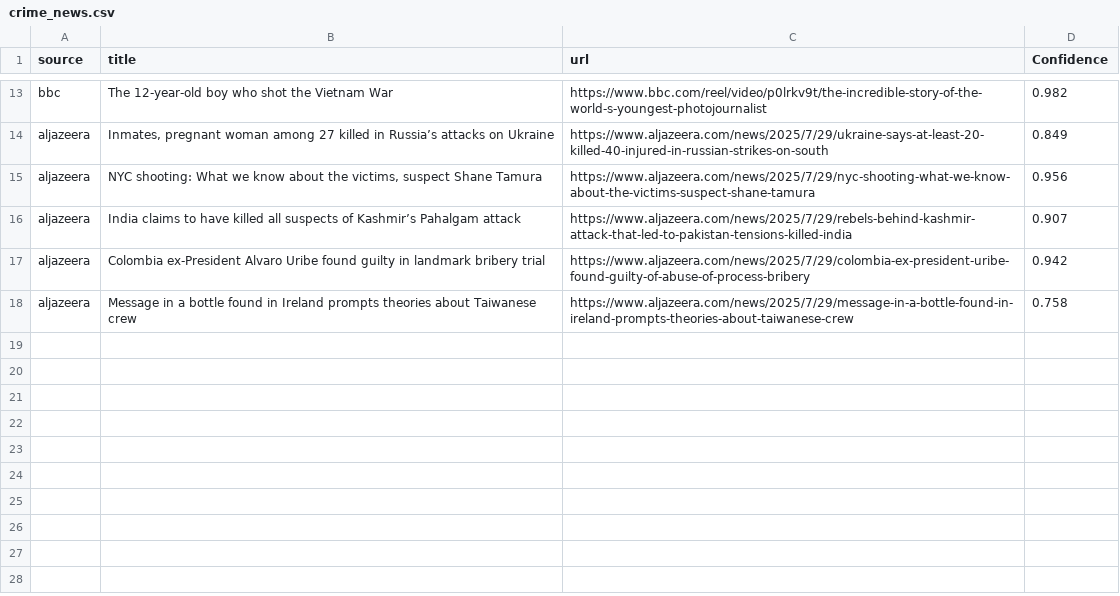
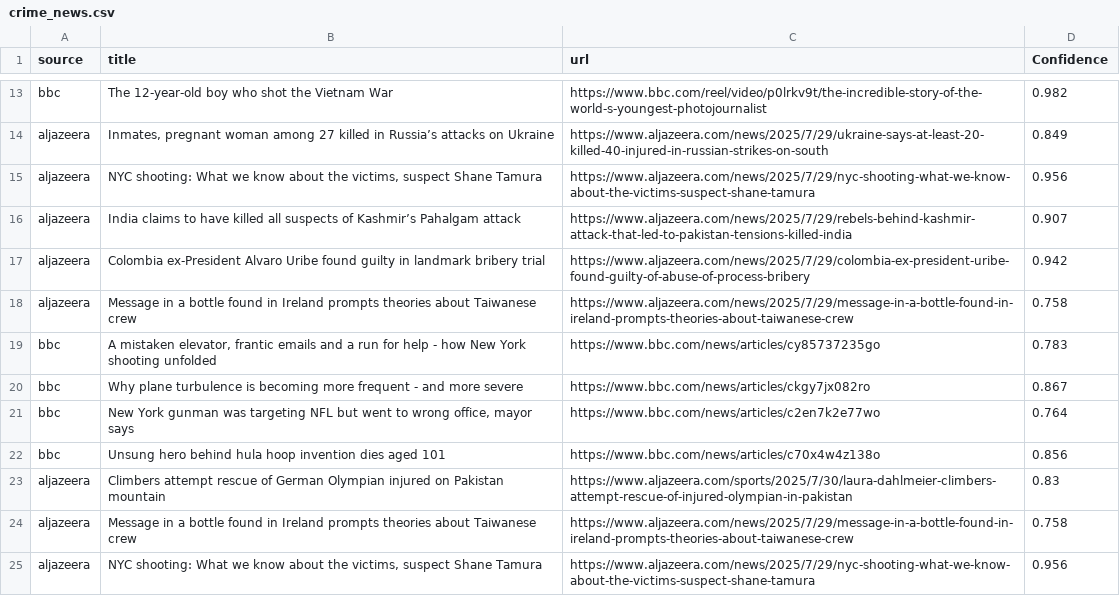
Before and after one commit to sakhadib/CRIMENET-Global-Crime-Intelligence-Engine, a CSV file: data/crime_news.csv, drawn as a sheet; only a part is shown, gaps mark what is left out; the diff names each change by its address in the sheet, - before the commit and + after, or states it on an @@ line.

```diff
--- a/data/crime_news.csv
+++ b/data/crime_news.csv
+row 19: bbc | A mistaken elevator, frantic emails and a run for help - how New York shooting unfolded | https://www.bbc.com/news/articles/cy85737235go | 0.783
+row 20: bbc | Why plane turbulence is becoming more frequent - and more severe | https://www.bbc.com/news/articles/ckgy7jx082ro | 0.867
+row 21: bbc | New York gunman was targeting NFL but went to wrong office, mayor says | https://www.bbc.com/news/articles/c2en7k2e77wo | 0.764
+row 22: bbc | Unsung hero behind hula hoop invention dies aged 101 | https://www.bbc.com/news/articles/c70x4w4z138o | 0.856
+row 23: aljazeera | Climbers attempt rescue of German Olympian injured on Pakistan mountain | https://www.aljazeera.com/sports/2025/7/30/laura-dahlmeier-climbers-attempt-rescue-of-injured-olympian-in-pakistan | 0.83
+row 24: aljazeera | Message in a bottle found in Ireland prompts theories about Taiwanese crew | https://www.aljazeera.com/news/2025/7/29/message-in-a-bottle-found-in-ireland-prompts-theories-about-taiwanese-crew | 0.758
+row 25: aljazeera | NYC shooting: What we know about the victims, suspect Shane Tamura | https://www.aljazeera.com/news/2025/7/29/nyc-shooting-what-we-know-about-the-victims-suspect-shane-tamura | 0.956
```
Also changed, not shown: 1 other file.
